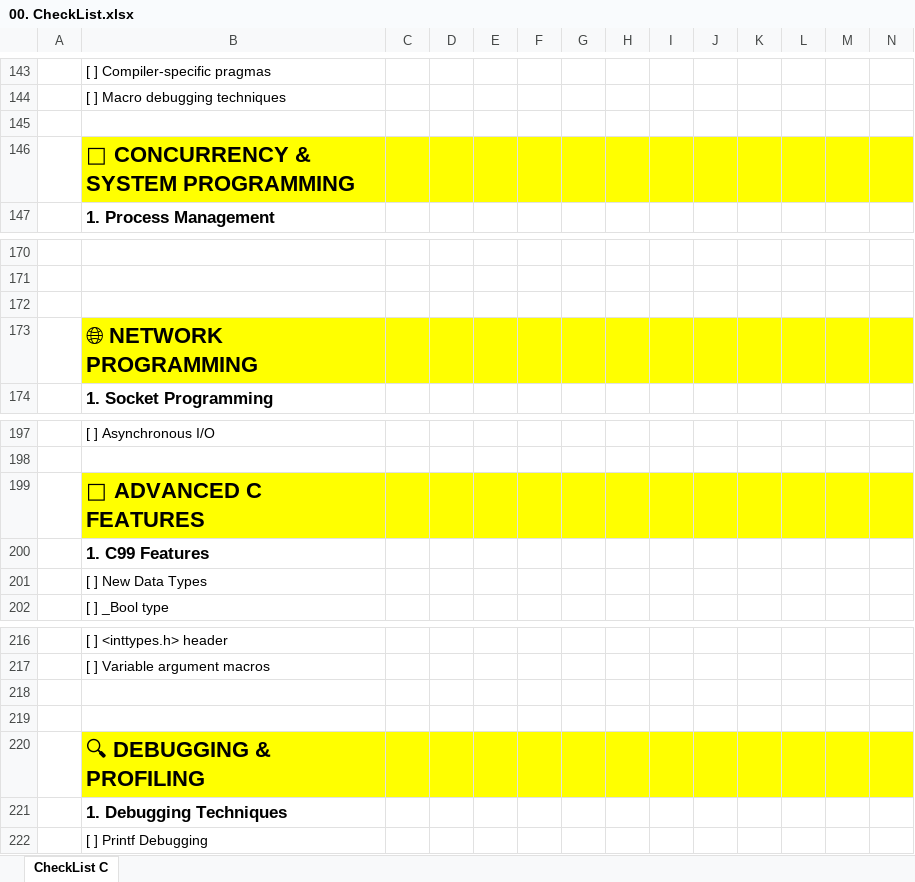
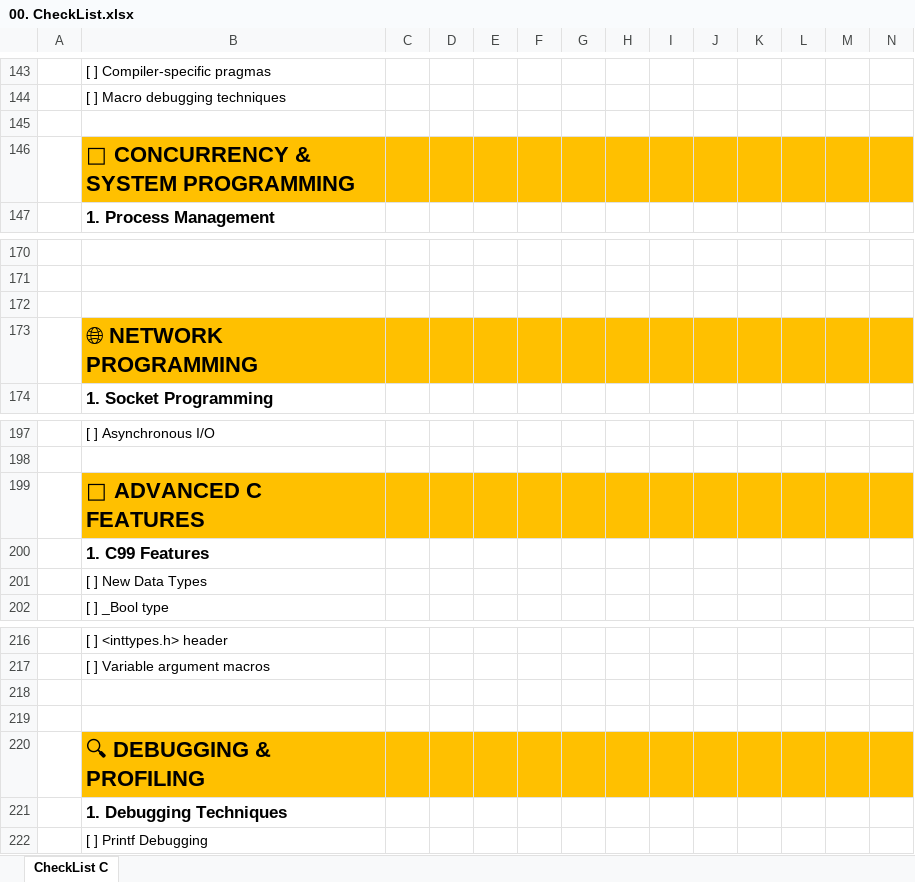
Before and after one commit to liemvu12/Study-Kernel-Linux, an Excel workbook: Kỹ Thuật lập trình/C/00. CheckList.xlsx, sheet CheckList C, drawn as a sheet; only a part is shown, gaps mark what is left out; values as stored, in another font and other column widths than the file's, no borders; the diff covers the shown part only; the diff names each change by its address in the sheet, - before the commit and + after, or states it on an @@ line.

```diff
--- a/Kỹ Thuật lập trình/C/00. CheckList.xlsx (sheet CheckList C)
+++ b/Kỹ Thuật lập trình/C/00. CheckList.xlsx (sheet CheckList C)
-B146:N146 fill: #FFFF00
+B146:N146 fill: #FFC000
-B173:N173 fill: #FFFF00
+B173:N173 fill: #FFC000
-B199:N199 fill: #FFFF00
+B199:N199 fill: #FFC000
-B220:N220 fill: #FFFF00
+B220:N220 fill: #FFC000
```
Also changed, not shown: cell formats elsewhere in this sheet, 4 other files.
